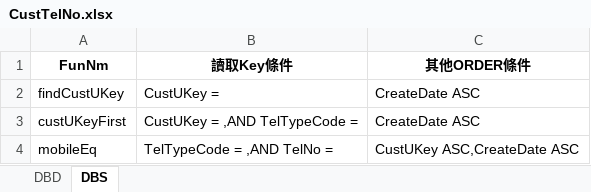
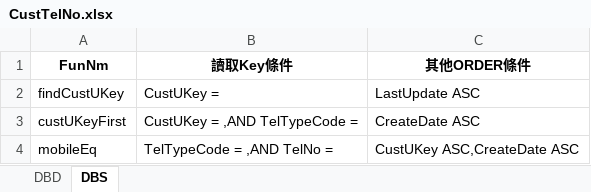
Before and after one commit to hrne/SKL_URS, an Excel workbook: DbLayouts/L1-顧客管理作業/CustTelNo.xlsx, sheet DBS, drawn as a sheet; values as stored, in another font and other column widths than the file's, no borders; the diff names each change by its address in the sheet, - before the commit and + after, or states it on an @@ line.

```diff
--- a/DbLayouts/L1-顧客管理作業/CustTelNo.xlsx (sheet DBS)
+++ b/DbLayouts/L1-顧客管理作業/CustTelNo.xlsx (sheet DBS)
-C2 (其他ORDER條件): CreateDate ASC
+C2 (其他ORDER條件): LastUpdate ASC
```
Also changed, not shown: DbLayouts/L1-顧客管理作業/CustMain.xlsx, DbLayouts/L4-批次作業/BankDeductDtl.xlsx, 11 other files.
